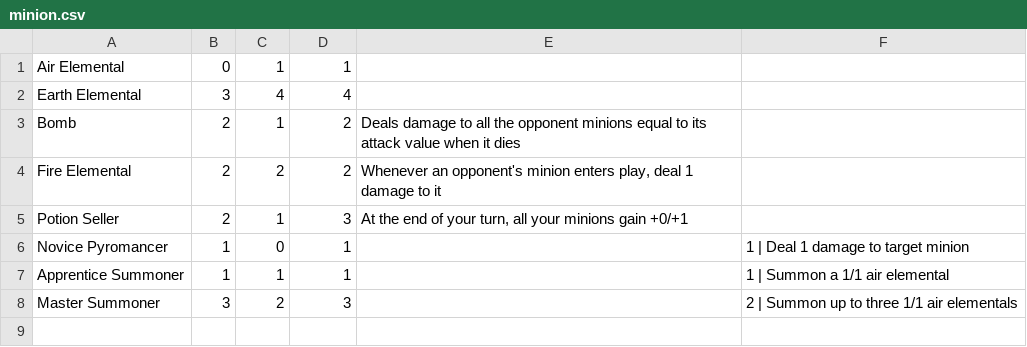
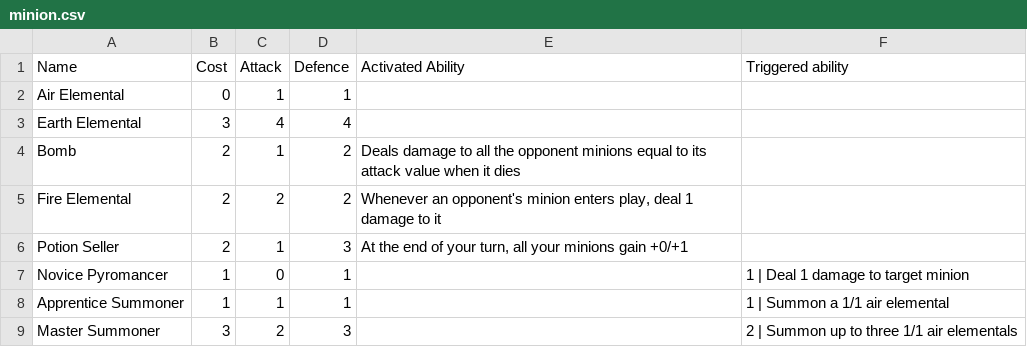
Before and after one commit to AnthonyWuZYU/Sorcery, a CSV file: minion.csv, drawn as a sheet; the diff names each change by its address in the sheet, - before the commit and + after, or states it on an @@ line.

Commit message:
Added implementation for deck.add(cardname) for minions

```diff
--- a/minion.csv
+++ b/minion.csv
+row 1: Name | Cost | Attack | Defence | Activated Ability | Triggered ability
```
Also changed, not shown: 4 other files.
